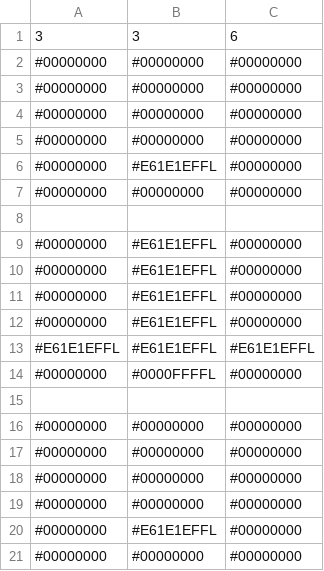
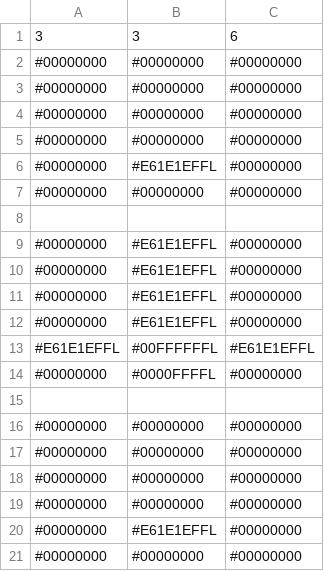
Before and after one commit to voxelinc/voxellancer, a CSV file: data/voxelcluster/rocket.csv, drawn as a sheet.

```diff
--- a/data/voxelcluster/rocket.csv
+++ b/data/voxelcluster/rocket.csv
@@ -12,3 +12,3 @@
 #00000000,#E61E1EFFL,#00000000
-#E61E1EFFL,#E61E1EFFL,#E61E1EFFL
+#E61E1EFFL,#00FFFFFFL,#E61E1EFFL
 #00000000,#0000FFFFL,#00000000
```
Also changed, not shown: data/voxelcluster/basicship.csv, data/voxelcluster/normandy.csv, 6 other files.
